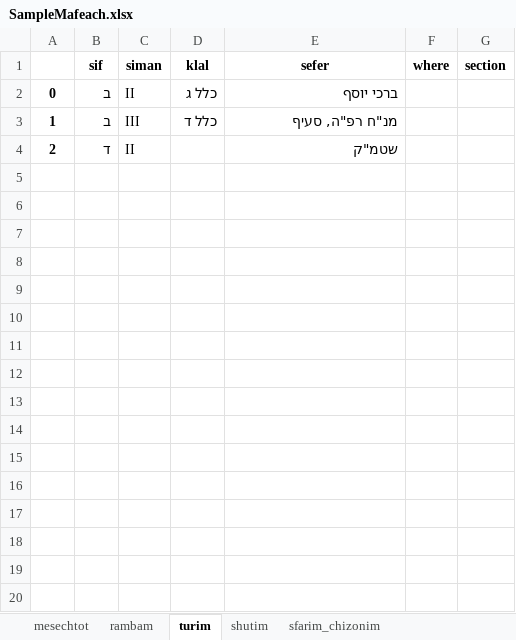
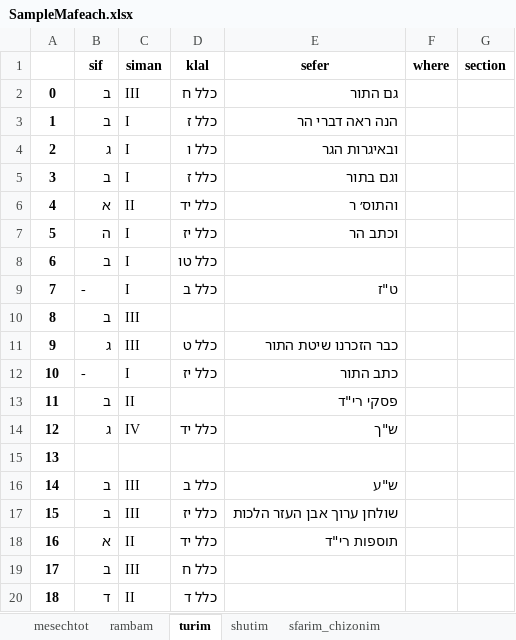
Before and after one commit to shaigoldman/YotzerHaMafteach, an Excel workbook: SampleMafeach.xlsx, sheet turim, drawn as a sheet; only a part is shown; values as stored, in another font and other column widths than the file's, no borders; the diff covers the shown part only; the diff names each change by its address in the sheet, - before the commit and + after, or states it on an @@ line.

```diff
--- a/SampleMafeach.xlsx (sheet turim)
+++ b/SampleMafeach.xlsx (sheet turim)
-C2 (siman): II
+C2 (siman): III
-D2 (klal): כלל ג
+D2 (klal): כלל ח
-E2 (sefer): ברכי יוסף
+E2 (sefer): גם התור
-C3 (siman): III
+C3 (siman): I
-D3 (klal): כלל ד
+D3 (klal): כלל ז
-E3 (sefer): מנ"ח רפ"ה, סעיף
+E3 (sefer): הנה ראה דברי הר
-B4 (sif): ד
+B4 (sif): ג
-C4 (siman): II
+C4 (siman): I
-D4 (klal): (empty)
+D4 (klal): כלל ו
-E4 (sefer): שטמ"ק
+E4 (sefer): ובאיגרות הגר
+row 5: 3 | ב | I | כלל ז | וגם בתור
+row 6: 4 | א | II | כלל יד | והתוס׳ ר
+row 7: 5 | ה | I | כלל יז | וכתב הר
+row 8: 6 | ב | I | כלל טו
+row 9: 7 | - | I | כלל ב | ט"ז
+row 10: 8 | ב | III
+row 11: 9 | ג | III | כלל ט | כבר הזכרנו שיטת התור
+row 12: 10 | - | I | כלל יז | כתב התור
+row 13: 11 | ב | II |  | פסקי רי"ד
+row 14: 12 | ג | IV | כלל יד | ש"ך
+row 15: 13
+row 16: 14 | ב | III | כלל ב | ש"ע
+row 17: 15 | ב | III | כלל יז | שולחן ערוך אבן העזר הלכות
+row 18: 16 | א | II | כלל יד | תוספות רי"ד
+row 19: 17 | ב | III | כלל ח
+row 20: 18 | ד | II | כלל ד
```
Also changed, not shown: 8 added rows elsewhere in this sheet, sheet mesechtot, sheet rambam, sheet sfarim_chizonim, sheet shutim, 4 other files.
